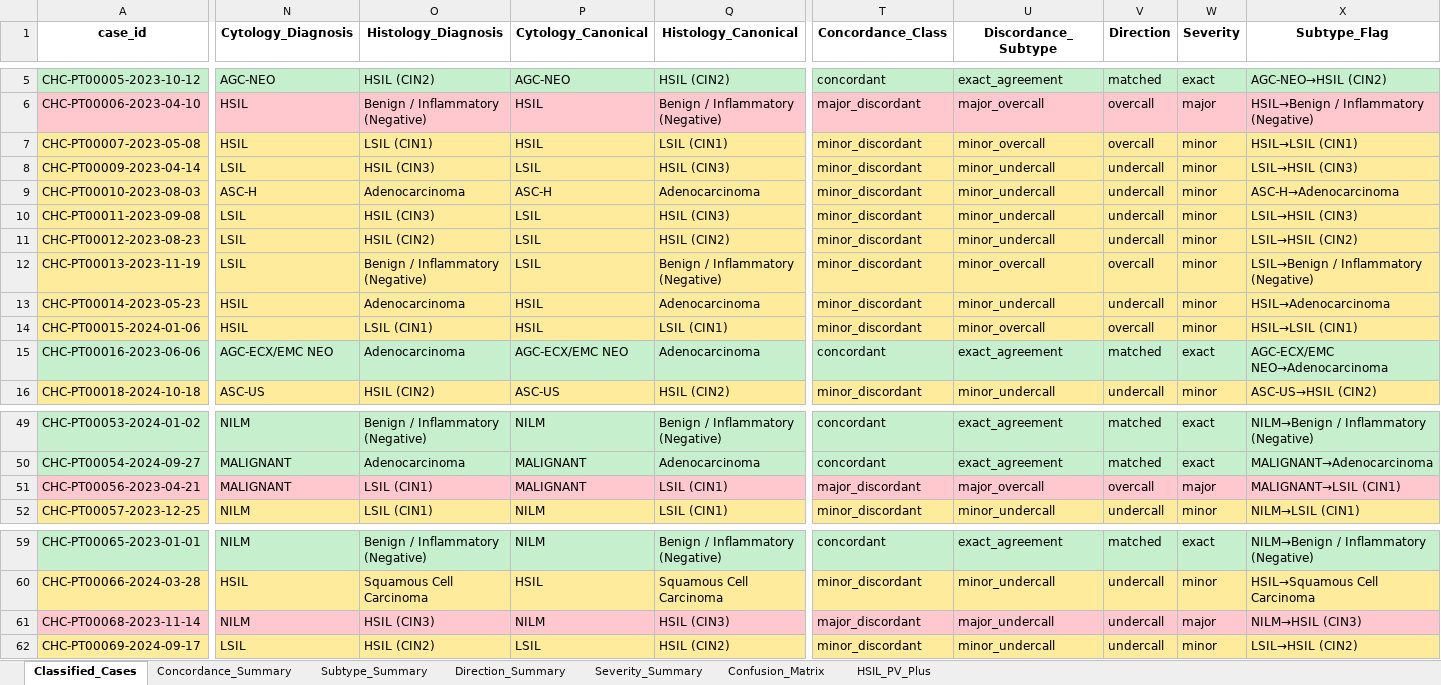
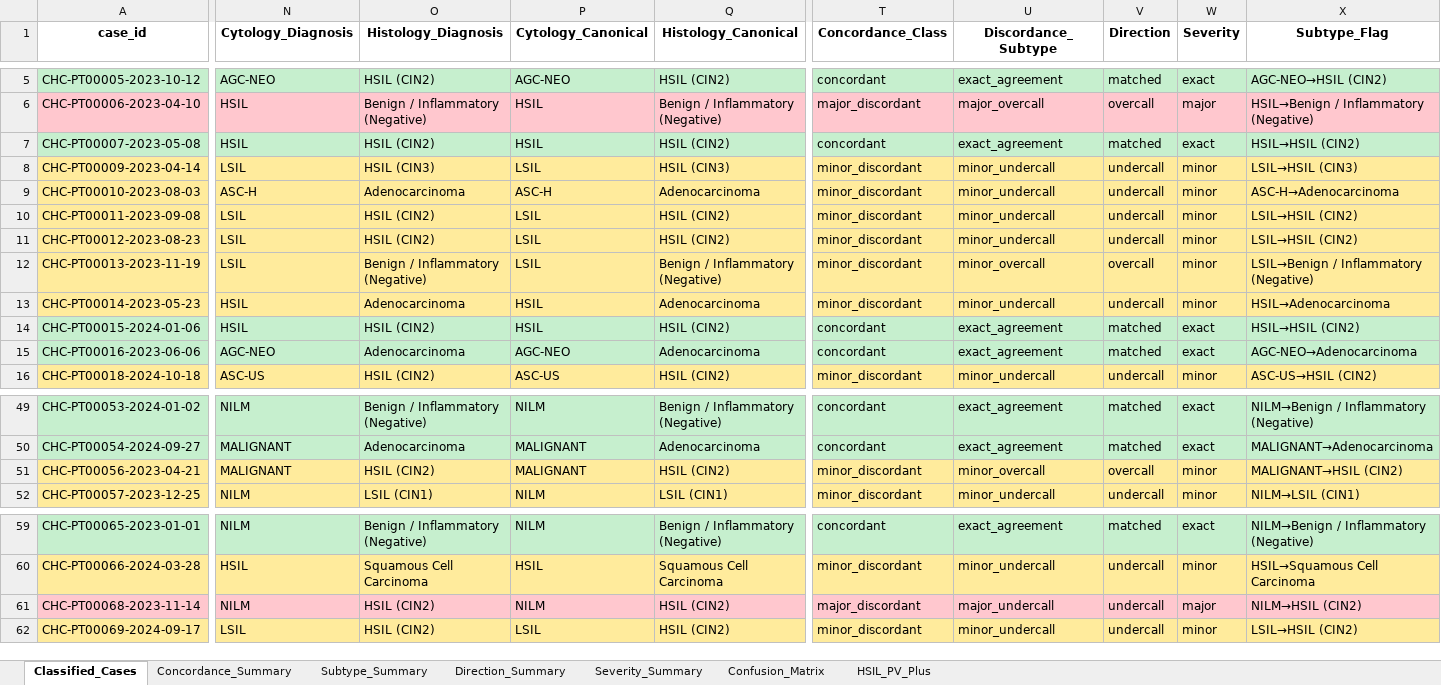
Before and after one commit to solomoneluanu/chc-qa-pipeline, an Excel workbook: data/output-data/chc_report.xlsx, sheet Classified_Cases, drawn as a sheet; only a part is shown, gaps mark what is left out; values as stored, in another font and other column widths than the file's, no borders; the diff covers the shown part only; the diff names each change by its address in the sheet, - before the commit and + after, or states it on an @@ line.

```diff
--- a/data/output-data/chc_report.xlsx (sheet Classified_Cases)
+++ b/data/output-data/chc_report.xlsx (sheet Classified_Cases)
-A7:X7 fill: #FFEB9C
+A7:X7 fill: #C6EFCE
-O7 (Histology_Diagnosis): LSIL (CIN1)
+O7 (Histology_Diagnosis): HSIL (CIN2)
-Q7 (Histology_Canonical): LSIL (CIN1)
+Q7 (Histology_Canonical): HSIL (CIN2)
-T7 (Concordance_Class): minor_discordant
+T7 (Concordance_Class): concordant
-U7 (Discordance_Subtype): minor_overcall
+U7 (Discordance_Subtype): exact_agreement
-V7 (Direction): overcall
+V7 (Direction): matched
-W7 (Severity): minor
+W7 (Severity): exact
-X7 (Subtype_Flag): HSIL→LSIL (CIN1)
+X7 (Subtype_Flag): HSIL→HSIL (CIN2)
-O10 (Histology_Diagnosis): HSIL (CIN3)
+O10 (Histology_Diagnosis): HSIL (CIN2)
-Q10 (Histology_Canonical): HSIL (CIN3)
+Q10 (Histology_Canonical): HSIL (CIN2)
-X10 (Subtype_Flag): LSIL→HSIL (CIN3)
+X10 (Subtype_Flag): LSIL→HSIL (CIN2)
-A14:X14 fill: #FFEB9C
+A14:X14 fill: #C6EFCE
-O14 (Histology_Diagnosis): LSIL (CIN1)
+O14 (Histology_Diagnosis): HSIL (CIN2)
-Q14 (Histology_Canonical): LSIL (CIN1)
+Q14 (Histology_Canonical): HSIL (CIN2)
-T14 (Concordance_Class): minor_discordant
+T14 (Concordance_Class): concordant
-U14 (Discordance_Subtype): minor_overcall
+U14 (Discordance_Subtype): exact_agreement
-V14 (Direction): overcall
+V14 (Direction): matched
-W14 (Severity): minor
+W14 (Severity): exact
-X14 (Subtype_Flag): HSIL→LSIL (CIN1)
+X14 (Subtype_Flag): HSIL→HSIL (CIN2)
-N15 (Cytology_Diagnosis): AGC-ECX/EMC NEO
+N15 (Cytology_Diagnosis): AGC-NEO
-P15 (Cytology_Canonical): AGC-ECX/EMC NEO
+P15 (Cytology_Canonical): AGC-NEO
-X15 (Subtype_Flag): AGC-ECX/EMC NEO→Adenocarcinoma
+X15 (Subtype_Flag): AGC-NEO→Adenocarcinoma
-A51:X51 fill: #FFC7CE
+A51:X51 fill: #FFEB9C
-O51 (Histology_Diagnosis): LSIL (CIN1)
+O51 (Histology_Diagnosis): HSIL (CIN2)
-Q51 (Histology_Canonical): LSIL (CIN1)
+Q51 (Histology_Canonical): HSIL (CIN2)
-T51 (Concordance_Class): major_discordant
+T51 (Concordance_Class): minor_discordant
-U51 (Discordance_Subtype): major_overcall
+U51 (Discordance_Subtype): minor_overcall
-W51 (Severity): major
+W51 (Severity): minor
-X51 (Subtype_Flag): MALIGNANT→LSIL (CIN1)
+X51 (Subtype_Flag): MALIGNANT→HSIL (CIN2)
-O61 (Histology_Diagnosis): HSIL (CIN3)
+O61 (Histology_Diagnosis): HSIL (CIN2)
-Q61 (Histology_Canonical): HSIL (CIN3)
+Q61 (Histology_Canonical): HSIL (CIN2)
-X61 (Subtype_Flag): NILM→HSIL (CIN3)
+X61 (Subtype_Flag): NILM→HSIL (CIN2)
```
Also changed, not shown: 66 edited cells and cell formats elsewhere in this sheet, sheet Confusion_Matrix, sheet Subtype_Summary, sheet Severity_Summary, sheet Concordance_Summary, sheet Direction_Summary, sheet HSIL_PV_Plus, data/output-data/unmatched_cases.xlsx, 9 other files.
